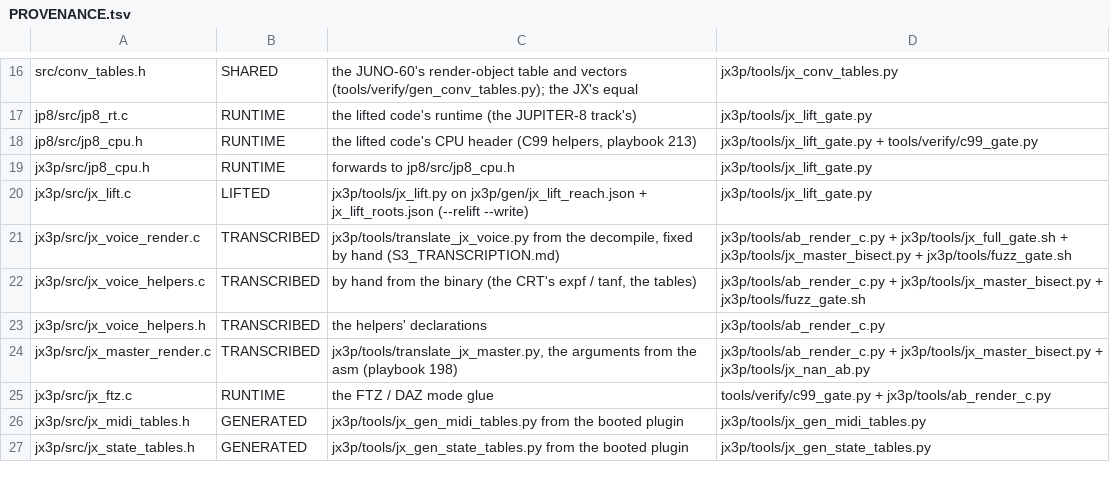
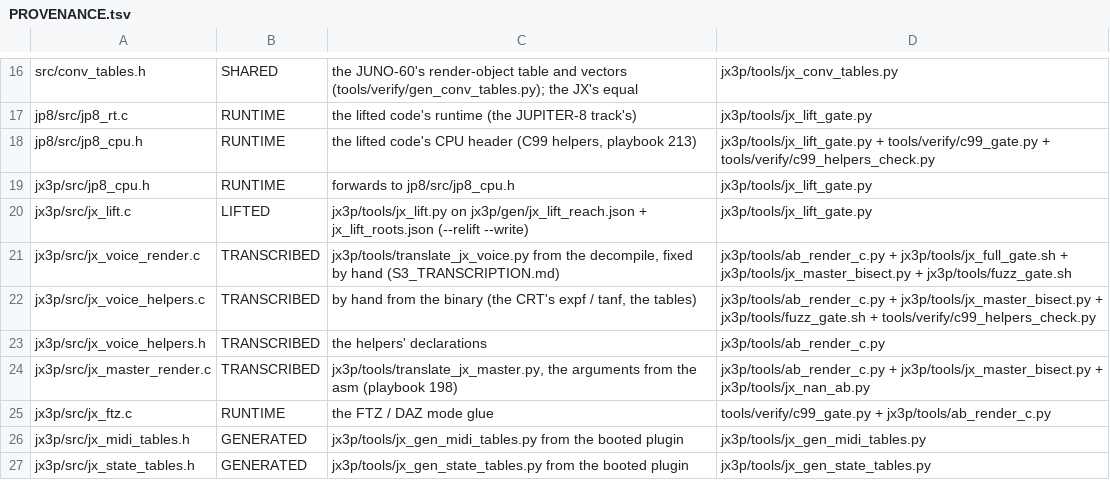
Before and after one commit to SunbrightMedia/jn60c99, a TSV file: jx3p/docs/PROVENANCE.tsv, drawn as a sheet; only a part is shown, gaps mark what is left out.

```diff
--- a/jx3p/docs/PROVENANCE.tsv
+++ b/jx3p/docs/PROVENANCE.tsv
@@ -17,3 +17,3 @@ src/conv_tables.h	SHARED	the JUNO-60's render-object table and vectors (tools/ve
 jp8/src/jp8_rt.c	RUNTIME	the lifted code's runtime (the JUPITER-8 track's)	jx3p/tools/jx_lift_gate.py
-jp8/src/jp8_cpu.h	RUNTIME	the lifted code's CPU header (C99 helpers, playbook 213)	jx3p/tools/jx_lift_gate.py + tools/verify/c99_gate.py
+jp8/src/jp8_cpu.h	RUNTIME	the lifted code's CPU header (C99 helpers, playbook 213)	jx3p/tools/jx_lift_gate.py + tools/verify/c99_gate.py + tools/verify/c99_helpers_check.py
 jx3p/src/jp8_cpu.h	RUNTIME	forwards to jp8/src/jp8_cpu.h	jx3p/tools/jx_lift_gate.py
@@ -21,3 +21,3 @@ jx3p/src/jx_lift.c	LIFTED	jx3p/tools/jx_lift.py on jx3p/gen/jx_lift_reach.json +
 jx3p/src/jx_voice_render.c	TRANSCRIBED	jx3p/tools/translate_jx_voice.py from the decompile, fixed by hand (S3_TRANSCRIPTION.md)	jx3p/tools/ab_render_c.py + jx3p/tools/jx_full_gate.sh + jx3p/tools/jx_master_bisect.py + jx3p/tools/fuzz_gate.sh
-jx3p/src/jx_voice_helpers.c	TRANSCRIBED	by hand from the binary (the CRT's expf / tanf, the tables)	jx3p/tools/ab_render_c.py + jx3p/tools/jx_master_bisect.py + jx3p/tools/fuzz_gate.sh
+jx3p/src/jx_voice_helpers.c	TRANSCRIBED	by hand from the binary (the CRT's expf / tanf, the tables)	jx3p/tools/ab_render_c.py + jx3p/tools/jx_master_bisect.py + jx3p/tools/fuzz_gate.sh + tools/verify/c99_helpers_check.py
 jx3p/src/jx_voice_helpers.h	TRANSCRIBED	the helpers' declarations	jx3p/tools/ab_render_c.py
```
Also changed, not shown: docs/GATE_PARITY.tsv, 4 other files.
